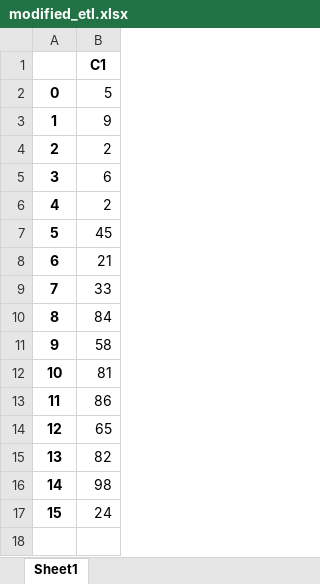
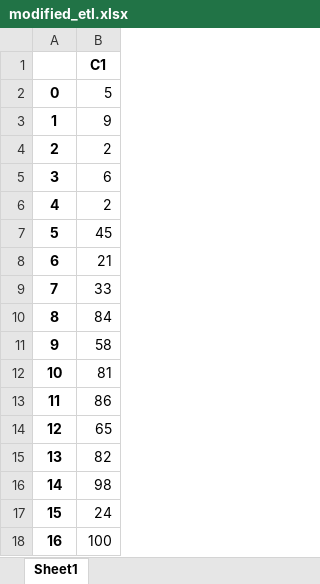
Before and after one commit to TanayY/ETL_Actions, an Excel workbook: modified_etl.xlsx, sheet Sheet1, drawn as a sheet; values as stored, in another font and other column widths than the file's, no borders; the diff names each change by its address in the sheet, - before the commit and + after, or states it on an @@ line.

Commit message:
Updated excel

```diff
--- a/modified_etl.xlsx (sheet Sheet1)
+++ b/modified_etl.xlsx (sheet Sheet1)
+row 18: 16 | 100
```
